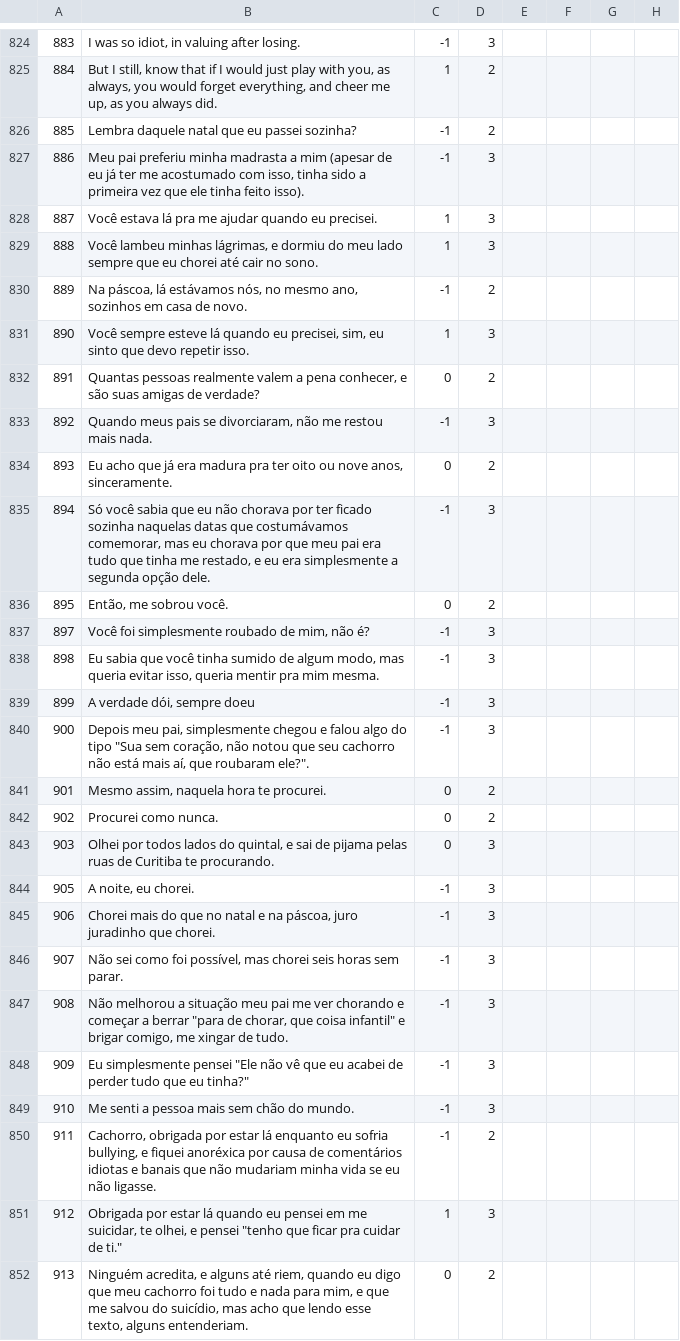
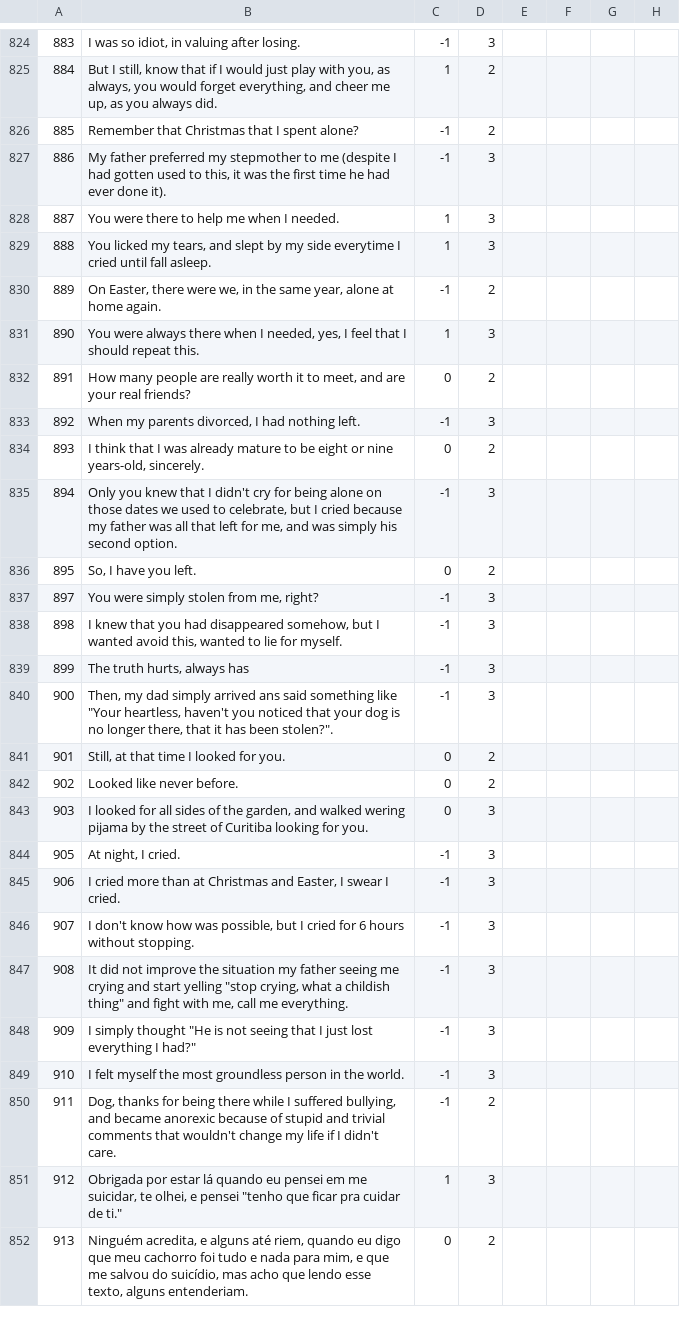
Before and after one commit to AlexanderIan53/AlexanderIan53-HoraComplementar-Traducao, a CSV file: MQD-1465.csv, drawn as a sheet; only a part is shown, gaps mark what is left out; the diff covers the shown part only.

Commit message:
Update MQD-1465.csv

```diff
--- a/MQD-1465.csv
+++ b/MQD-1465.csv
@@ -825,27 +825,27 @@
 "884","But I still, know that if I would just play with you, as always, you would forget everything, and cheer me up, as you always did.","1","2"
-"885","Lembra daquele natal que eu passei sozinha?","-1","2"
-"886"," Meu pai preferiu minha madrasta a mim (apesar de eu já ter me acostumado com isso, tinha sido a primeira vez que ele tinha feito isso).","-1","3"
-"887","Você estava lá pra me ajudar quando eu precisei.","1","3"
-"888","Você lambeu minhas lágrimas, e dormiu do meu lado sempre que eu chorei até cair no sono.","1","3"
-"889","Na páscoa, lá estávamos nós, no mesmo ano, sozinhos em casa de novo.","-1","2"
-"890","Você sempre esteve lá quando eu precisei, sim, eu sinto que devo repetir isso.","1","3"
-"891","Quantas pessoas realmente valem a pena conhecer, e são suas amigas de verdade?","0","2"
-"892","Quando meus pais se divorciaram, não me restou mais nada.","-1","3"
-"893","Eu acho que já era madura pra ter oito ou nove anos, sinceramente.","0","2"
-"894","Só você sabia que eu não chorava por ter ficado sozinha naquelas datas que costumávamos comemorar, mas eu chorava por que meu pai era tudo que tinha me restado, e eu era simplesmente a segunda opção dele.","-1","3"
-"895","Então, me sobrou você.","0","2"
-"897","Você foi simplesmente roubado de mim, não é?","-1","3"
-"898","Eu sabia que você tinha sumido de algum modo, mas queria evitar isso, queria mentir pra mim mesma.","-1","3"
-"899","A verdade dói, sempre doeu","-1","3"
-"900"," Depois meu pai, simplesmente chegou e falou algo do tipo ""Sua sem coração, não notou que seu cachorro não está mais aí, que roubaram ele?"".","-1","3"
-"901","Mesmo assim, naquela hora te procurei.","0","2"
-"902","Procurei como nunca.","0","2"
-"903","Olhei por todos lados do quintal, e sai de pijama pelas ruas de Curitiba te procurando.","0","3"
-"905","A noite, eu chorei.","-1","3"
-"906","Chorei mais do que no natal e na páscoa, juro juradinho que chorei.","-1","3"
-"907","Não sei como foi possível, mas chorei seis horas sem parar.","-1","3"
-"908","Não melhorou a situação meu pai me ver chorando e começar a berrar ""para de chorar, que coisa infantil"" e brigar comigo, me xingar de tudo.","-1","3"
-"909","Eu simplesmente pensei ""Ele não vê que eu acabei de perder tudo que eu tinha?""","-1","3"
-"910","Me senti a pessoa mais sem chão do mundo.","-1","3"
-"911","Cachorro, obrigada por estar lá enquanto eu sofria bullying, e fiquei anoréxica por causa de comentários idiotas e banais que não mudariam minha vida se eu não ligasse.","-1","2"
+"885","Remember that Christmas that I spent alone?","-1","2"
+"886","My father preferred my stepmother to me (despite I had gotten used to this, it was the first time he had ever done it).","-1","3"
+"887","You were there to help me when I needed.","1","3"
+"888","You licked my tears, and slept by my side everytime I cried until fall asleep.","1","3"
+"889","On Easter, there were we, in the same year, alone at home again.","-1","2"
+"890","You were always there when I needed, yes, I feel that I should repeat this.","1","3"
+"891","How many people are really worth it to meet, and are your real friends?","0","2"
+"892","When my parents divorced, I had nothing left.","-1","3"
+"893","I think that I was already mature to be eight or nine years-old, sincerely.","0","2"
+"894","Only you knew that I didn't cry for being alone on those dates we used to celebrate, but I cried because my father was all that left for me, and was simply his second option.","-1","3"
+"895","So, I have you left.","0","2"
+"897","You were simply stolen from me, right?","-1","3"
+"898","I knew that you had disappeared somehow, but I wanted avoid this, wanted to lie for myself.","-1","3"
+"899","The truth hurts, always has","-1","3"
+"900","Then, my dad simply arrived ans said something like ""Your heartless, haven't you noticed that your dog is no longer there, that it has been stolen?"".","-1","3"
+"901","Still, at that time I looked for you.","0","2"
+"902","Looked like never before.","0","2"
+"903","I looked for all sides of the garden, and walked wering pijama by the street of Curitiba looking for you.","0","3"
+"905","At night, I cried.","-1","3"
+"906","I cried more than at Christmas and Easter, I swear I cried.","-1","3"
+"907","I don't know how was possible, but I cried for 6 hours without stopping.","-1","3"
+"908","It did not improve the situation my father seeing me crying and start yelling ""stop crying, what a childish thing"" and fight with me, call me everything.","-1","3"
+"909","I simply thought ""He is not seeing that I just lost everything I had?""","-1","3"
+"910","I felt myself the most groundless person in the world.","-1","3"
+"911","Dog, thanks for being there while I suffered bullying, and became anorexic because of stupid and trivial comments that wouldn't change my life if I didn't care.","-1","2"
 "912","Obrigada por estar lá quando eu pensei em me suicidar, te olhei, e pensei ""tenho que ficar pra cuidar de ti.""","1","3"
```
Also changed, not shown: 7 edited cells elsewhere in this file.
